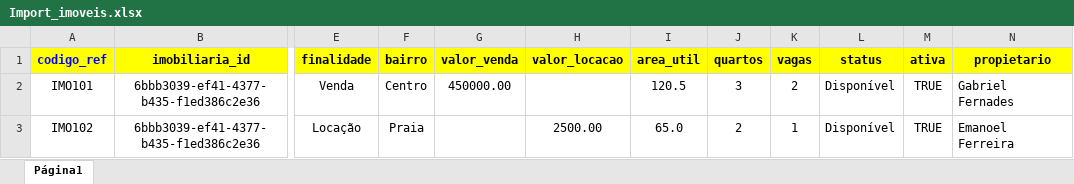
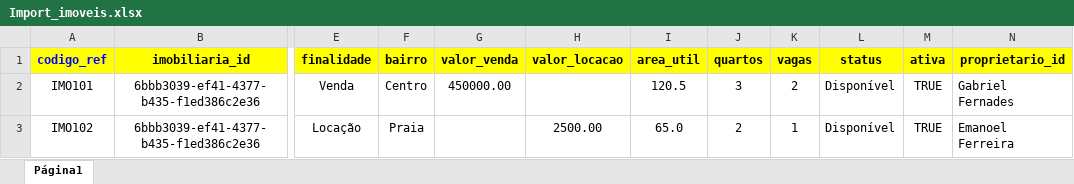
Before and after one commit to waldeckgil/imobiliaria, an Excel workbook: fotos_lotes_import/Import_imoveis.xlsx, sheet Página1, drawn as a sheet; only a part is shown, gaps mark what is left out; values as stored, in another font and other column widths than the file's, no borders; charts and pictures not drawn; the diff names each change by its address in the sheet, - before the commit and + after, or states it on an @@ line.

Commit message:
import

```diff
--- a/fotos_lotes_import/Import_imoveis.xlsx (sheet Página1)
+++ b/fotos_lotes_import/Import_imoveis.xlsx (sheet Página1)
-N1: propietario
+N1: proprietario_id
```
Also changed, not shown: 3 other files.
